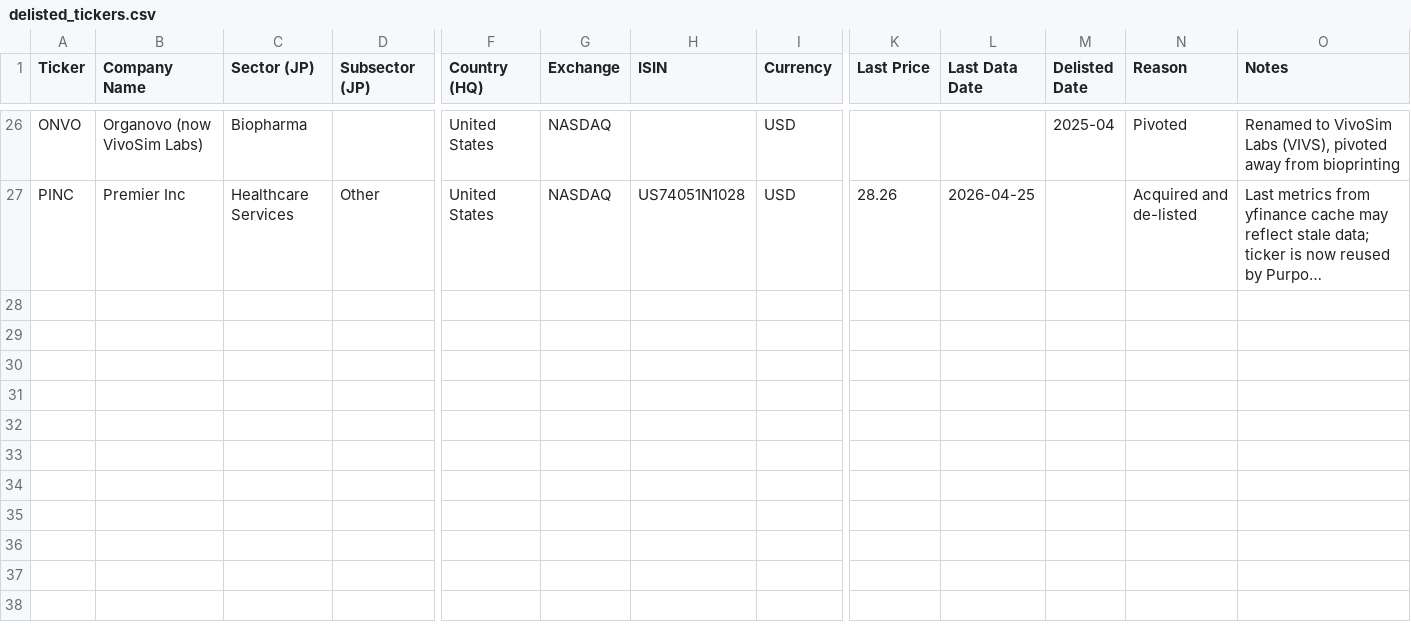
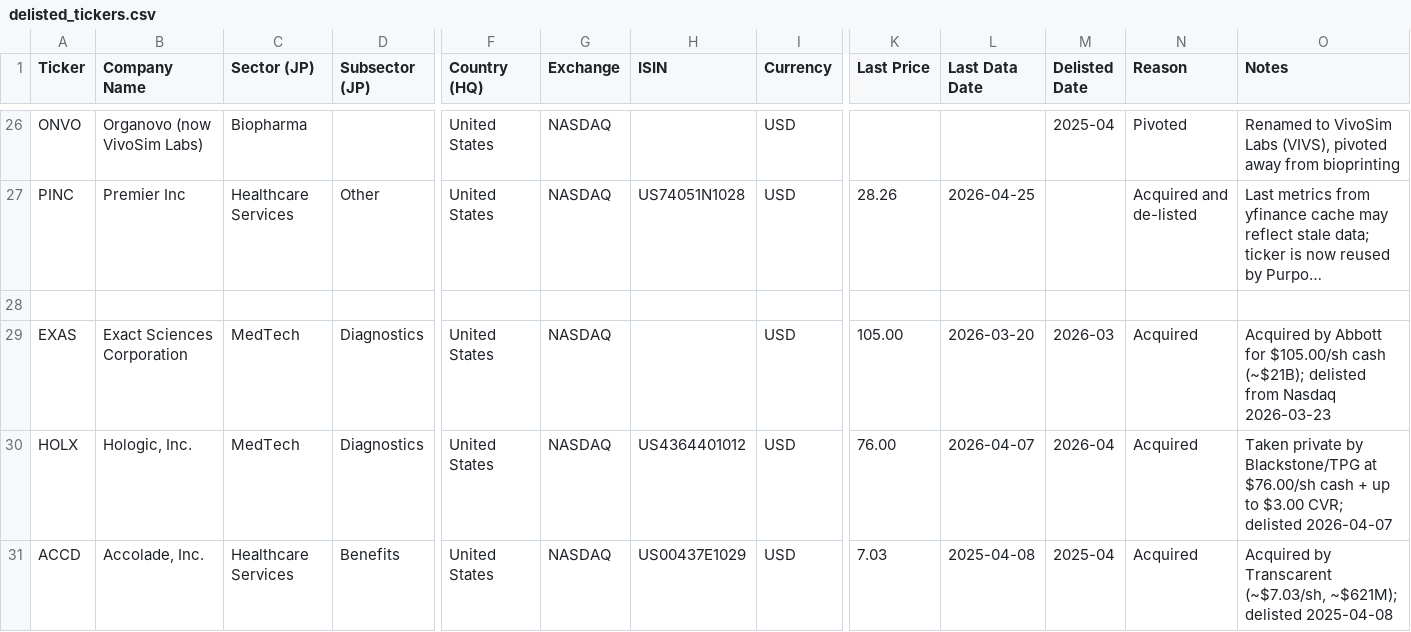
Before and after one commit to jroypeterson/Coverage-Manager, a CSV file: data/delisted_tickers.csv, drawn as a sheet; only a part is shown, gaps mark what is left out; long unchanged cells end in …; rows hold the shown columns only; the diff names each change by its address in the sheet, - before the commit and + after, or states it on an @@ line.

```diff
--- a/data/delisted_tickers.csv
+++ b/data/delisted_tickers.csv
+row 28: (empty)
+row 29: EXAS | Exact Sciences Corporation | MedTech | Diagnostics | United States | NASDAQ |  | USD | 105.00 | 2026-03-20 | 2026-03 | Acquired | Acquired by Abbott for $105.00/sh cash (~$21B); delisted from Nasdaq 2026-03-23
+row 30: HOLX | Hologic, Inc. | MedTech | Diagnostics | United States | NASDAQ | US4364401012 | USD | 76.00 | 2026-04-07 | 2026-04 | Acquired | Taken private by Blackstone/TPG at $76.00/sh cash + up to $3.00 CVR; delisted 2026-04-07
+row 31: ACCD | Accolade, Inc. | Healthcare Services | Benefits | United States | NASDAQ | US00437E1029 | USD | 7.03 | 2025-04-08 | 2025-04 | Acquired | Acquired by Transcarent (~$7.03/sh, ~$621M); delisted 2025-04-08
```
Also changed, not shown: data/coverage_universe_tickers.csv, exports/universe.csv, 6 other files.
